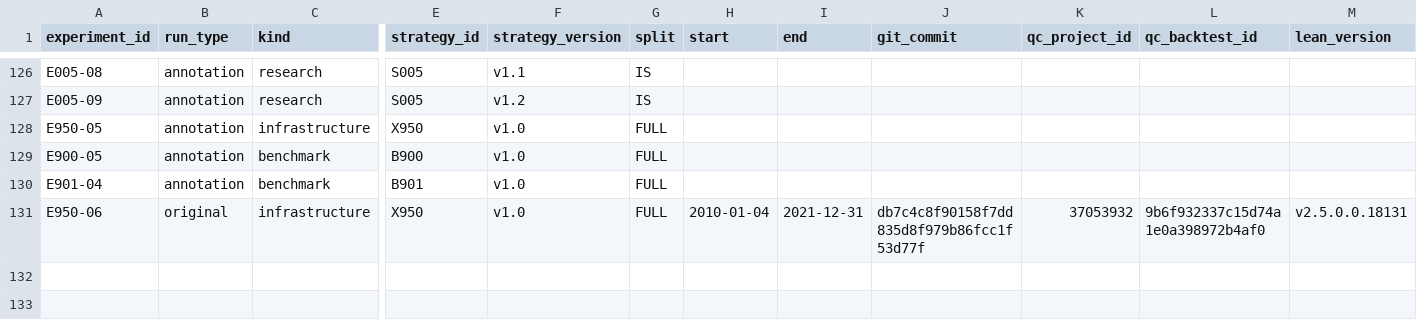
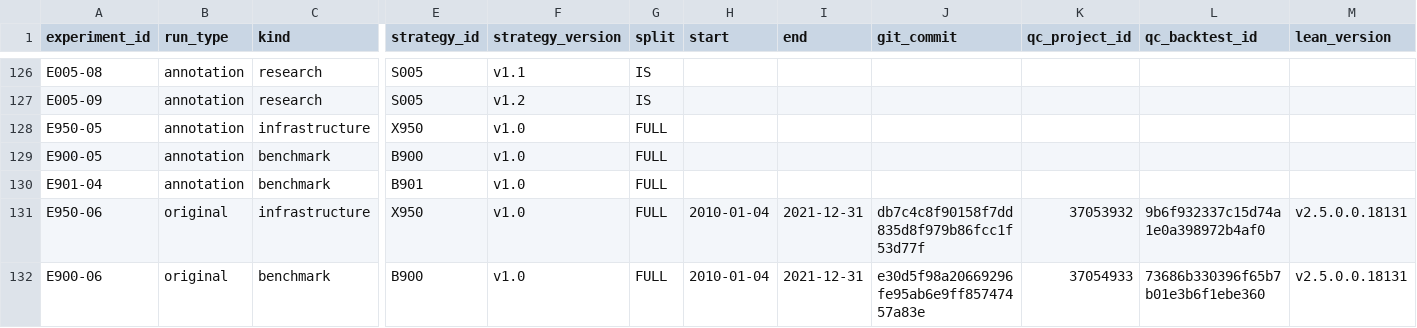
Before and after one commit to CohenMatan/quant-trading-research, a CSV file: experiments/INDEX.csv, drawn as a sheet; only a part is shown, gaps mark what is left out; rows hold the shown columns only; the diff names each change by its address in the sheet, - before the commit and + after, or states it on an @@ line.

```diff
--- a/experiments/INDEX.csv
+++ b/experiments/INDEX.csv
+row 132: E900-06 | original | benchmark | B900 | v1.0 | FULL | 2010-01-04 | 2021-12-31 | e30d5f98a20669296fe95ab6e9ff85747457a83e | 37054933 | 73686b330396f65b7b01e3b6f1ebe360 | v2.5.0.0.18131
```
Also changed, not shown: 6 other files.
